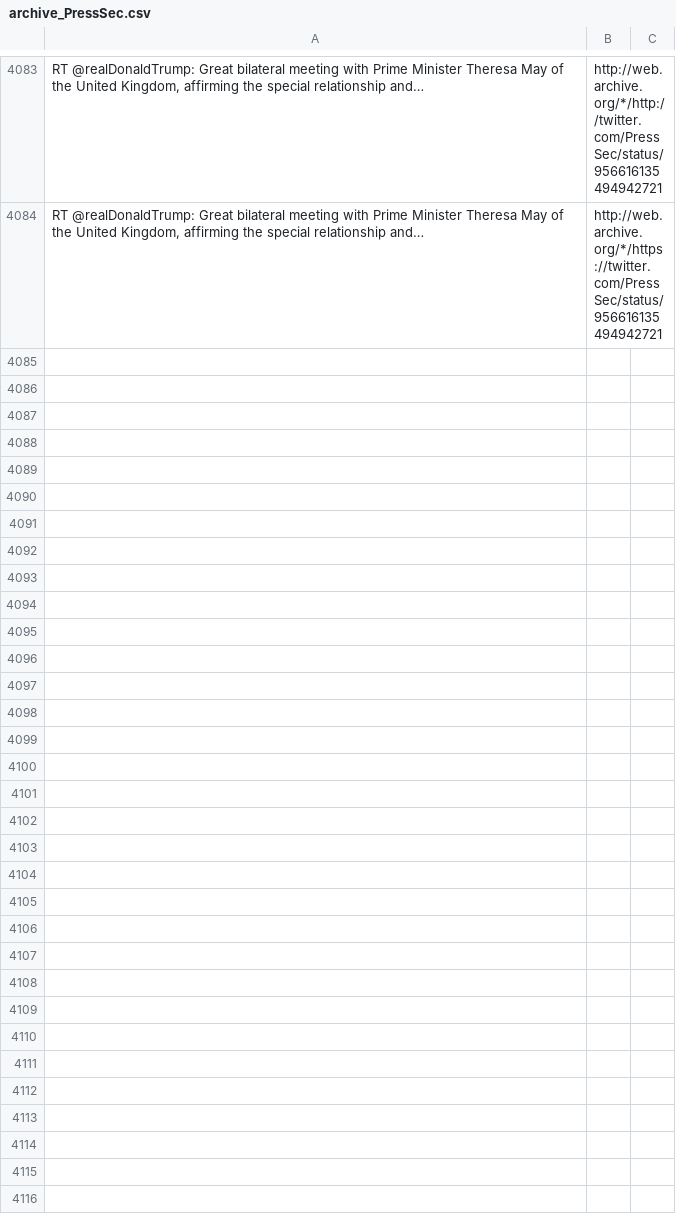
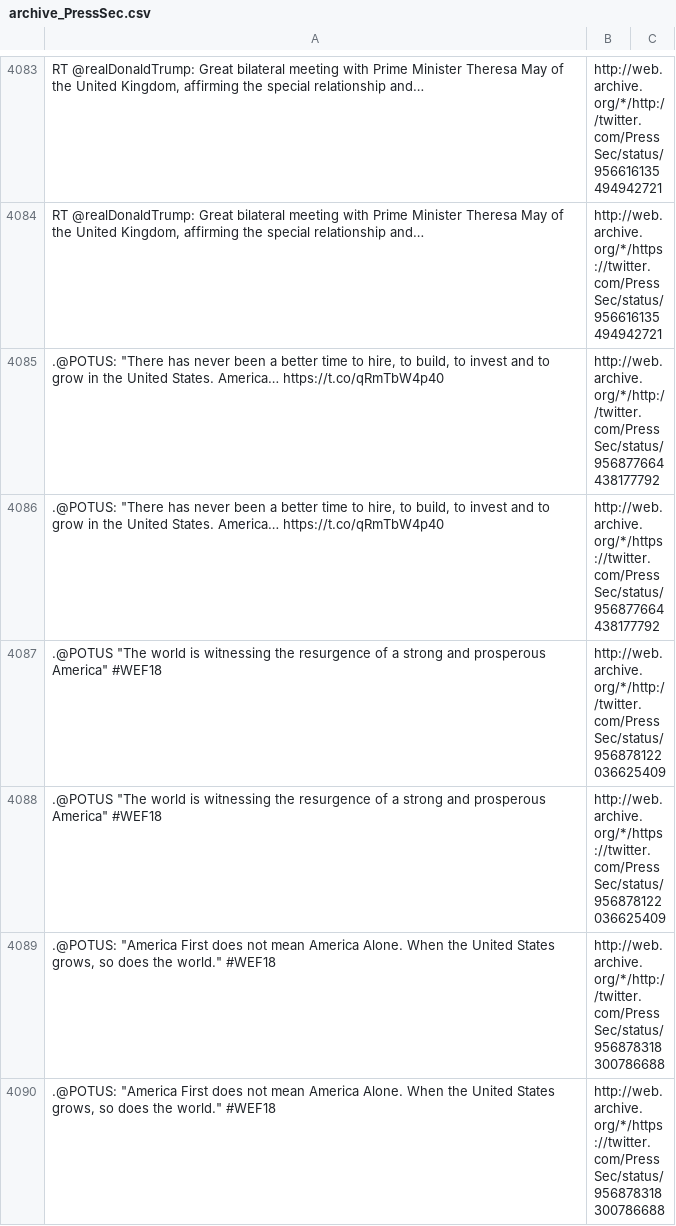
Before and after one commit to patrick-brian-mooney/archive-junta, a CSV file: data/archive_PressSec.csv, drawn as a sheet; only a part is shown, gaps mark what is left out; the diff covers the shown part only; the diff names each change by its address in the sheet, - before the commit and + after, or states it on an @@ line.

```diff
--- a/data/archive_PressSec.csv
+++ b/data/archive_PressSec.csv
+row 4085: .@POTUS: "There has never been a better time to hire, to build, to invest and to grow in the United States. America… https://t.co/qRmTbW4p40 | http://web.archive.org/*/http://twitter.com/PressSec/status/956877664438177792
+row 4086: .@POTUS: "There has never been a better time to hire, to build, to invest and to grow in the United States. America… https://t.co/qRmTbW4p40 | http://web.archive.org/*/https://twitter.com/PressSec/status/956877664438177792
+row 4087: .@POTUS "The world is witnessing the resurgence of a strong and prosperous America" #WEF18 | http://web.archive.org/*/http://twitter.com/PressSec/status/956878122036625409
+row 4088: .@POTUS "The world is witnessing the resurgence of a strong and prosperous America" #WEF18 | http://web.archive.org/*/https://twitter.com/PressSec/status/956878122036625409
+row 4089: .@POTUS: "America First does not mean America Alone. When the United States grows, so does the world." #WEF18 | http://web.archive.org/*/http://twitter.com/PressSec/status/956878318300786688
+row 4090: .@POTUS: "America First does not mean America Alone. When the United States grows, so does the world." #WEF18 | http://web.archive.org/*/https://twitter.com/PressSec/status/956878318300786688
```
Also changed, not shown: 6 added rows elsewhere in this file, data/archive_JessicaDitto45.csv, data/archive_POTUS.csv, 48 other files.
